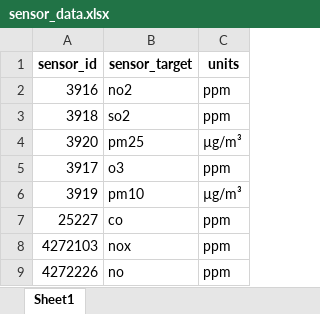
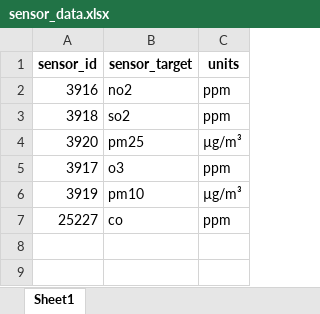
Before and after one commit to ElTestamento/IU_DataEngineering, an Excel workbook: sensor_data.xlsx, sheet Sheet1, drawn as a sheet; values as stored, in another font and other column widths than the file's, no borders; the diff names each change by its address in the sheet, - before the commit and + after, or states it on an @@ line.

```diff
--- a/sensor_data.xlsx (sheet Sheet1)
+++ b/sensor_data.xlsx (sheet Sheet1)
-row 8: 4272103 | nox | ppm
-row 9: 4272226 | no | ppm
```
Also changed, not shown: latest_response_data.xlsx, 1 other file.
